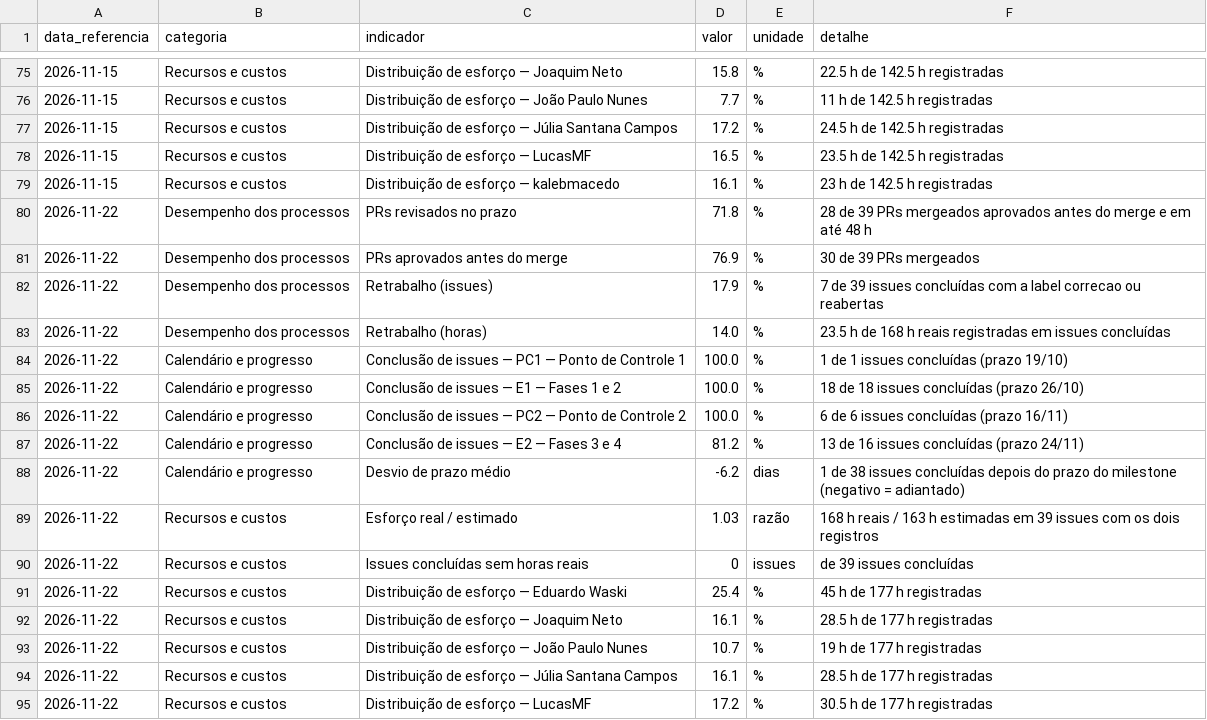
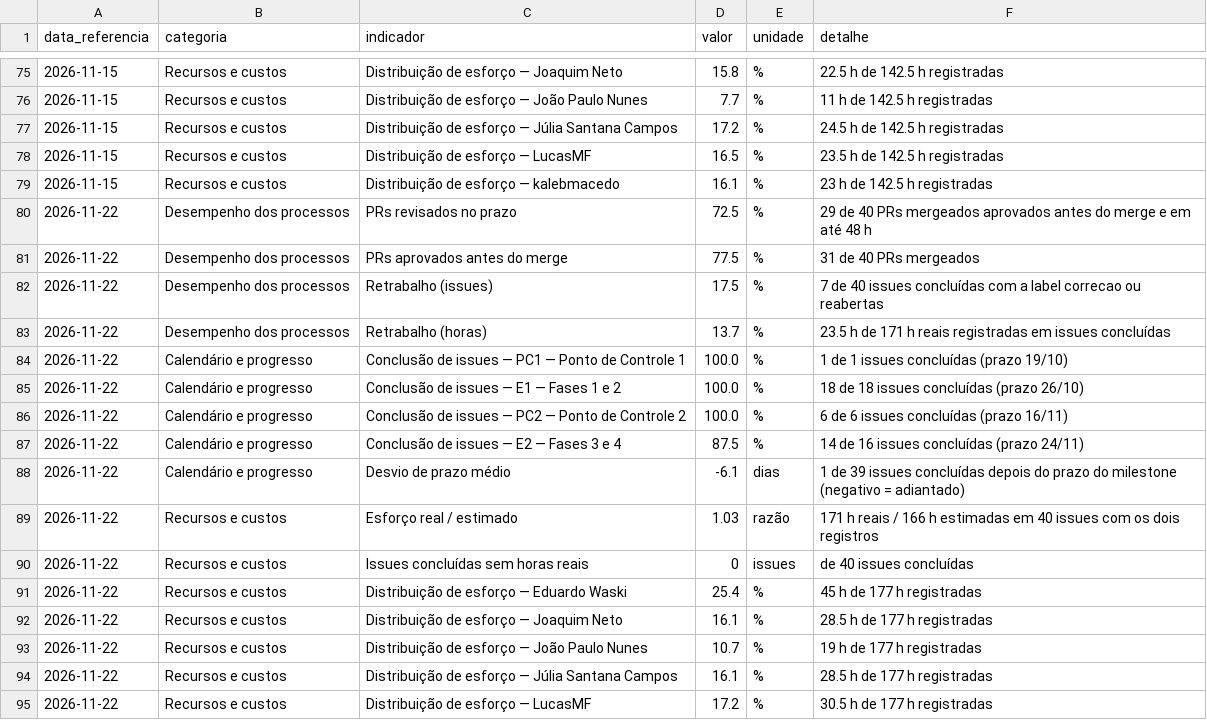
Before and after one commit to FCTE-Qualidade-de-Software-1/2026-2_T02_ELIZABETH_FRIEDMAN, a CSV file: docs/gestao/evidencias/indicadores.csv, drawn as a sheet; only a part is shown, gaps mark what is left out; the diff covers the shown part only.

Commit message:
Métricas PSM de 24/11 no site e no artigo, com #48 e #51 concluídas

```diff
--- a/docs/gestao/evidencias/indicadores.csv
+++ b/docs/gestao/evidencias/indicadores.csv
@@ -79,6 +79,6 @@ data_referencia,categoria,indicador,valor,unidade,detalhe
 2026-11-15,Recursos e custos,Distribuição de esforço — kalebmacedo,16.1,%,23 h de 142.5 h registradas
-2026-11-22,Desempenho dos processos,PRs revisados no prazo,71.8,%,28 de 39 PRs mergeados aprovados antes do merge e em até 48 h
-2026-11-22,Desempenho dos processos,PRs aprovados antes do merge,76.9,%,30 de 39 PRs mergeados
-2026-11-22,Desempenho dos processos,Retrabalho (issues),17.9,%,7 de 39 issues concluídas com a label correcao ou reabertas
-2026-11-22,Desempenho dos processos,Retrabalho (horas),14.0,%,23.5 h de 168 h reais registradas em issues concluídas
+2026-11-22,Desempenho dos processos,PRs revisados no prazo,72.5,%,29 de 40 PRs mergeados aprovados antes do merge e em até 48 h
+2026-11-22,Desempenho dos processos,PRs aprovados antes do merge,77.5,%,31 de 40 PRs mergeados
+2026-11-22,Desempenho dos processos,Retrabalho (issues),17.5,%,7 de 40 issues concluídas com a label correcao ou reabertas
+2026-11-22,Desempenho dos processos,Retrabalho (horas),13.7,%,23.5 h de 171 h reais registradas em issues concluídas
 2026-11-22,Calendário e progresso,Conclusão de issues — PC1 — Ponto de Controle 1,100.0,%,1 de 1 issues concluídas (prazo 19/10)
@@ -86,6 +86,6 @@ data_referencia,categoria,indicador,valor,unidade,detalhe
 2026-11-22,Calendário e progresso,Conclusão de issues — PC2 — Ponto de Controle 2,100.0,%,6 de 6 issues concluídas (prazo 16/11)
-2026-11-22,Calendário e progresso,Conclusão de issues — E2 — Fases 3 e 4,81.2,%,13 de 16 issues concluídas (prazo 24/11)
-2026-11-22,Calendário e progresso,Desvio de prazo médio,-6.2,dias,1 de 38 issues concluídas depois do prazo do milestone (negativo = adiantado)
-2026-11-22,Recursos e custos,Esforço real / estimado,1.03,razão,168 h reais / 163 h estimadas em 39 issues com os dois registros
-2026-11-22,Recursos e custos,Issues concluídas sem horas reais,0,issues,de 39 issues concluídas
+2026-11-22,Calendário e progresso,Conclusão de issues — E2 — Fases 3 e 4,87.5,%,14 de 16 issues concluídas (prazo 24/11)
+2026-11-22,Calendário e progresso,Desvio de prazo médio,-6.1,dias,1 de 39 issues concluídas depois do prazo do milestone (negativo = adiantado)
+2026-11-22,Recursos e custos,Esforço real / estimado,1.03,razão,171 h reais / 166 h estimadas em 40 issues com os dois registros
+2026-11-22,Recursos e custos,Issues concluídas sem horas reais,0,issues,de 40 issues concluídas
 2026-11-22,Recursos e custos,Distribuição de esforço — Eduardo Waski,25.4,%,45 h de 177 h registradas
```
Also changed, not shown: 17 added rows elsewhere in this file, docs/gestao/evidencias/horas.csv, docs/gestao/evidencias/issues.csv, 5 other files.
